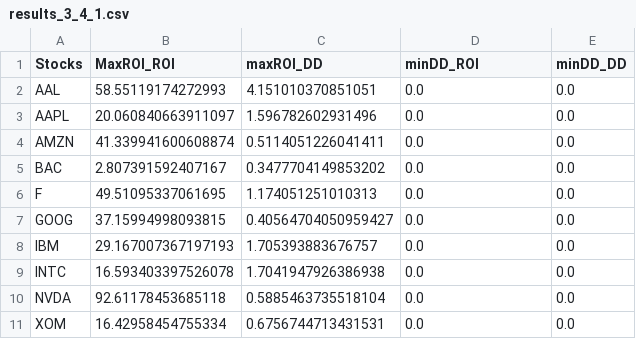
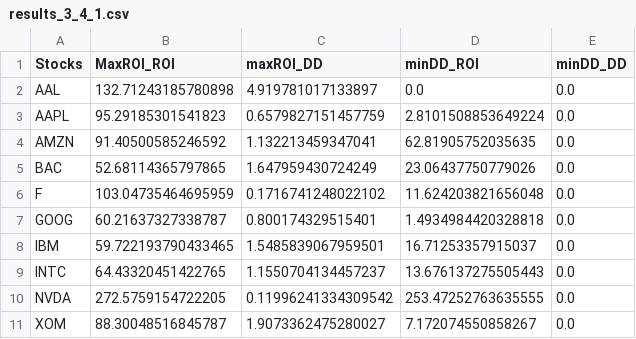
Before and after one commit to AfonsoAlemao/EAs-for-Single-and-Multi-Objective-Optimization, a CSV file: Proj2/ACI_Project2_2324_Data/results_3_4_1.csv, drawn as a sheet.

```diff
--- a/Proj2/ACI_Project2_2324_Data/results_3_4_1.csv
+++ b/Proj2/ACI_Project2_2324_Data/results_3_4_1.csv
@@ -1,11 +1,11 @@
 Stocks,MaxROI_ROI,maxROI_DD,minDD_ROI,minDD_DD
-AAL,58.55119174272993,4.151010370851051,0.0,0.0
-AAPL,20.060840663911097,1.596782602931496,0.0,0.0
-AMZN,41.339941600608874,0.5114051226041411,0.0,0.0
-BAC,2.807391592407167,0.3477704149853202,0.0,0.0
-F,49.51095337061695,1.174051251010313,0.0,0.0
-GOOG,37.15994998093815,0.40564704050959427,0.0,0.0
-IBM,29.167007367197193,1.705393883676757,0.0,0.0
-INTC,16.593403397526078,1.7041947926386938,0.0,0.0
-NVDA,92.61178453685118,0.5885463735518104,0.0,0.0
-XOM,16.42958454755334,0.6756744713431531,0.0,0.0
+AAL,132.71243185780898,4.919781017133897,0.0,0.0
+AAPL,95.29185301541823,0.6579827151457759,2.8101508853649224,0.0
+AMZN,91.40500585246592,1.132213459347041,62.81905752035635,0.0
+BAC,52.68114365797865,1.647959430724249,23.06437750779026,0.0
+F,103.04735464695959,0.1716741248022102,11.624203821656048,0.0
+GOOG,60.21637327338787,0.800174329515401,1.4934984420328818,0.0
+IBM,59.722193790433465,1.5485839067959501,16.71253357915037,0.0
+INTC,64.43320451422765,1.1550704134457237,13.676137275505443,0.0
+NVDA,272.5759154722205,0.11996241334309542,253.47252763635555,0.0
+XOM,88.30048516845787,1.9073362475280027,7.172074550858267,0.0
```
Also changed, not shown: Proj2/ACI_Project2_2324_Data/results_3_2.csv, Proj2/ACI_Project2_2324_Data/train_results_3_4_2.csv, 19 other files.
